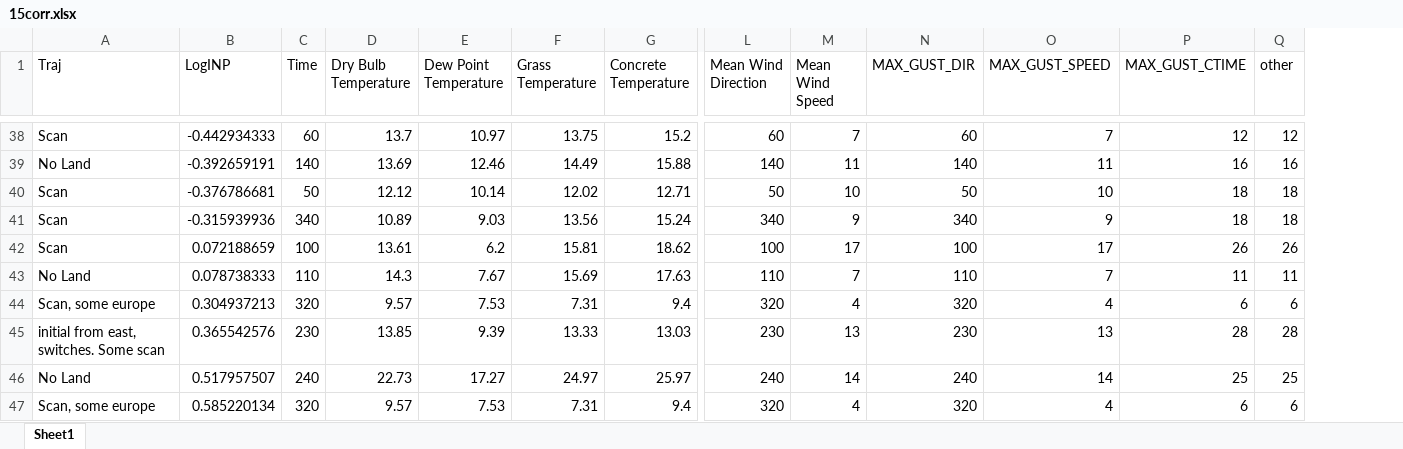
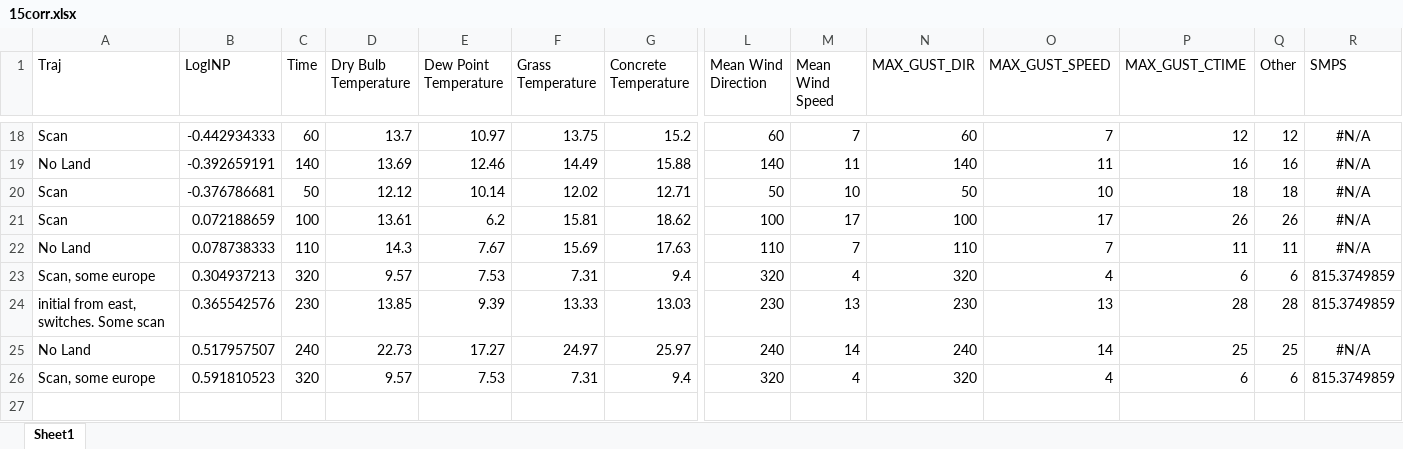
Before and after one commit to danielosullivan2007/Farmscripts, an Excel workbook: MetData/15corr.xlsx, sheet Sheet1, drawn as a sheet; only a part is shown, gaps mark what is left out; values as stored, in another font and other column widths than the file's, no borders; removed rows and columns are numbered as before the commit, all else as after; rows hold the shown columns only; the diff covers the shown part only; the diff names each change by its address in the sheet, - before the commit and + after, or states it on an @@ line.

```diff
--- a/MetData/15corr.xlsx (sheet Sheet1)
+++ b/MetData/15corr.xlsx (sheet Sheet1)
+column R (SMPS), rows 18-26: #N/A | #N/A | #N/A | #N/A | #N/A | 815.3749859 | 815.3749859 | #N/A | 815.3749859
-Q1: other
+Q1: Other
-row 41: Scan | -0.315939936 | 340 | 10.89 | 9.03 | 13.56 | 15.24 | 340 | 9 | 340 | 9 | 18 | 18
-B26 (LogINP): 0.585220134
+B26 (LogINP): 0.591810523
```
Also changed, not shown: 20 removed rows and 1 edited cell elsewhere in this sheet, 2 other files.
